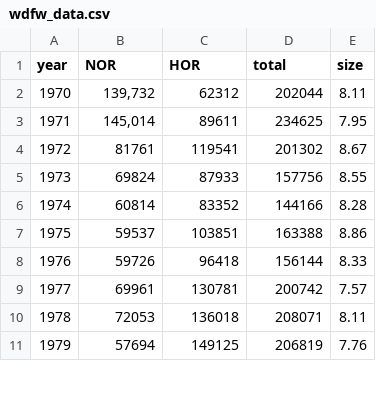
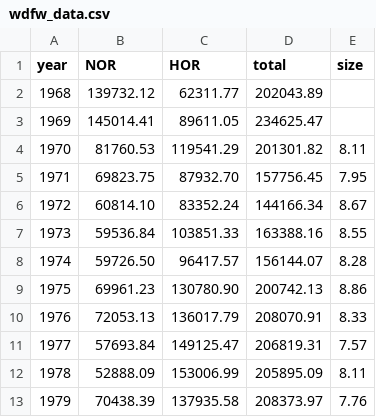
Before and after one commit to mdscheuerell/tengu, a CSV file: data/wdfw_data.csv, drawn as a sheet; only a part is shown; the diff covers the shown part only.

Commit message:
fixed year col in wdfw data

```diff
--- a/data/wdfw_data.csv
+++ b/data/wdfw_data.csv
@@ -1,11 +1,13 @@
 year,NOR,HOR,total,size
-1970,"139,732",62312,202044,8.11
-1971,"145,014",89611,234625,7.95
-1972,81761,119541,201302,8.67
-1973,69824,87933,157756,8.55
-1974,60814,83352,144166,8.28
-1975,59537,103851,163388,8.86
-1976,59726,96418,156144,8.33
-1977,69961,130781,200742,7.57
-1978,72053,136018,208071,8.11
-1979,57694,149125,206819,7.76
+1968,139732.12,62311.77,202043.89,
+1969,145014.41,89611.05,234625.47,
+1970,81760.53,119541.29,201301.82,8.11
+1971,69823.75,87932.70,157756.45,7.95
+1972,60814.10,83352.24,144166.34,8.67
+1973,59536.84,103851.33,163388.16,8.55
+1974,59726.50,96417.57,156144.07,8.28
+1975,69961.23,130780.90,200742.13,8.86
+1976,72053.13,136017.79,208070.91,8.33
+1977,57693.84,149125.47,206819.31,7.57
+1978,52888.09,153006.99,205895.09,8.11
+1979,70438.39,137935.58,208373.97,7.76
```
Also changed, not shown: 2 removed rows and 112 edited cells elsewhere in this file.
